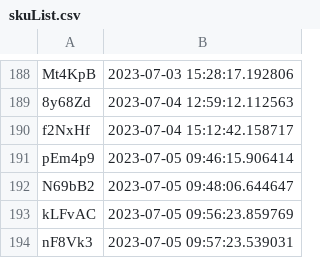
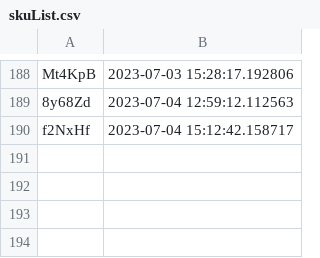
Before and after one commit to Ventiseidieci/Flasher-master, a CSV file: Flasher/configuration/skuList.csv, drawn as a sheet; only a part is shown, gaps mark what is left out; the diff names each change by its address in the sheet, - before the commit and + after, or states it on an @@ line.

```diff
--- a/Flasher/configuration/skuList.csv
+++ b/Flasher/configuration/skuList.csv
-row 191: pEm4p9 | 2023-07-05 09:46:15.906414
-row 192: N69bB2 | 2023-07-05 09:48:06.644647
-row 193: kLFvAC | 2023-07-05 09:56:23.859769
-row 194: nF8Vk3 | 2023-07-05 09:57:23.539031
```
Also changed, not shown: 9 other files.
